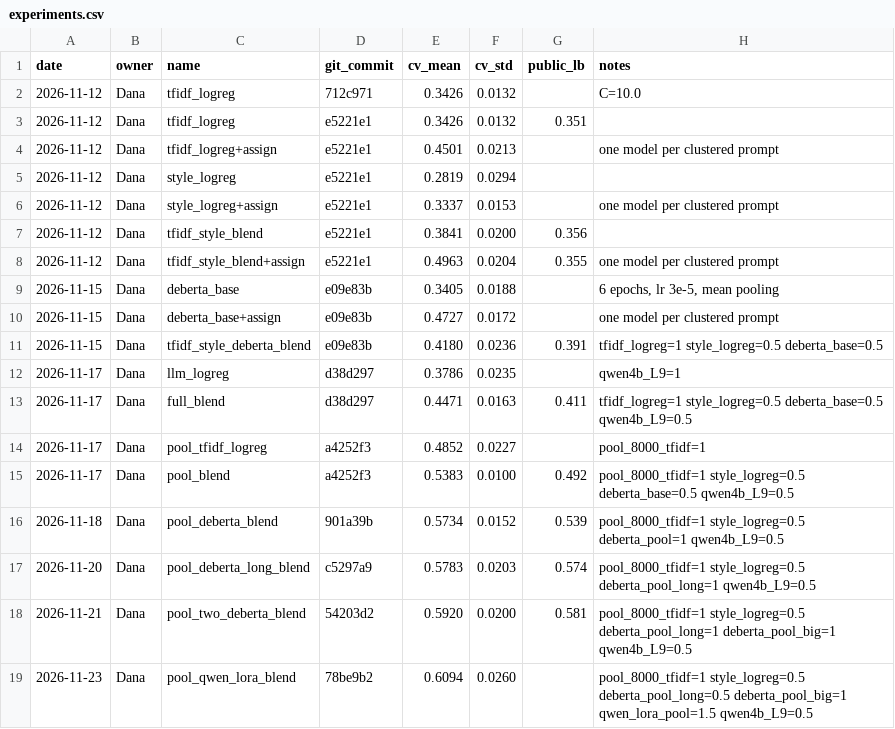
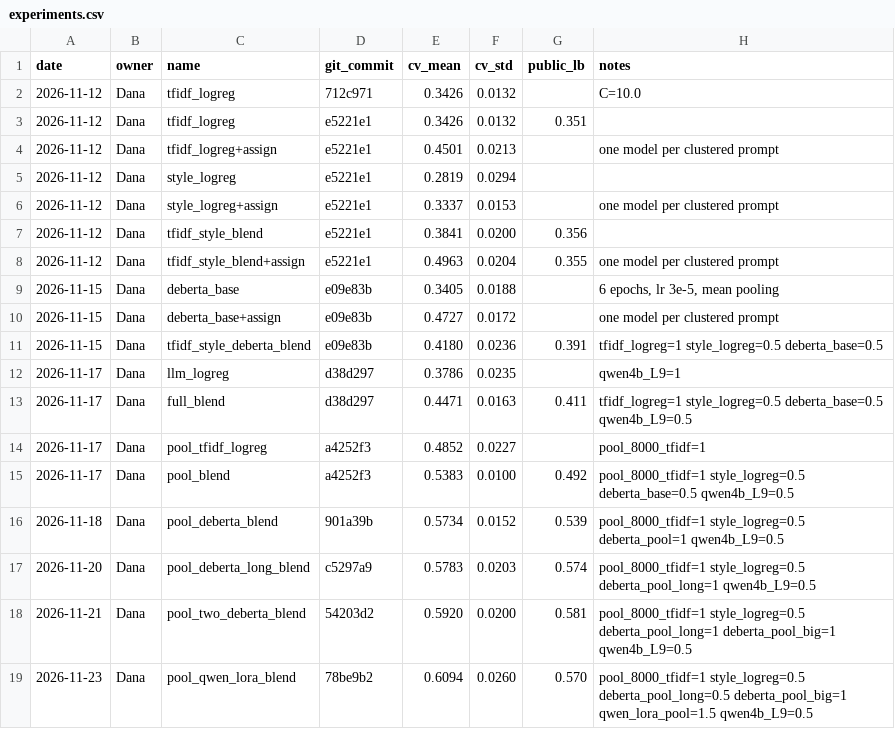
Before and after one commit to Dana-Lev/name-that-llm, a CSV file: experiments.csv, drawn as a sheet.

```diff
--- a/experiments.csv
+++ b/experiments.csv
@@ -18,2 +18,2 @@ date,owner,name,git_commit,cv_mean,cv_std,public_lb,notes
 2026-11-21,Dana,pool_two_deberta_blend,54203d2,0.5920,0.0200,0.581,pool_8000_tfidf=1 style_logreg=0.5 deberta_pool_long=1 deberta_pool_big=1 qwen4b_L9=0.5
-2026-11-23,Dana,pool_qwen_lora_blend,78be9b2,0.6094,0.0260,,pool_8000_tfidf=1 style_logreg=0.5 deberta_pool_long=0.5 deberta_pool_big=1 qwen_lora_pool=1.5 qwen4b_L9=0.5
+2026-11-23,Dana,pool_qwen_lora_blend,78be9b2,0.6094,0.0260,0.570,pool_8000_tfidf=1 style_logreg=0.5 deberta_pool_long=0.5 deberta_pool_big=1 qwen_lora_pool=1.5 qwen4b_L9=0.5
```
Also changed, not shown: 19 other files.
